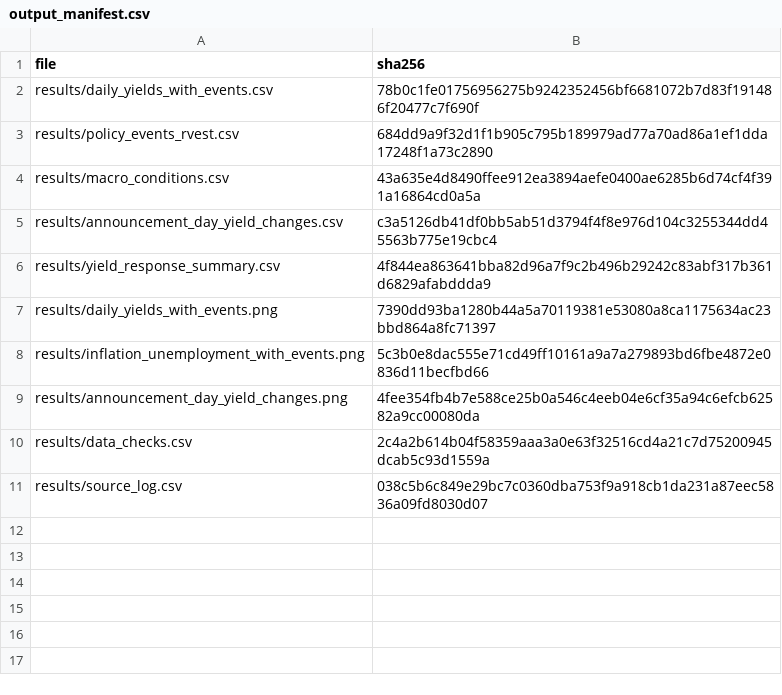
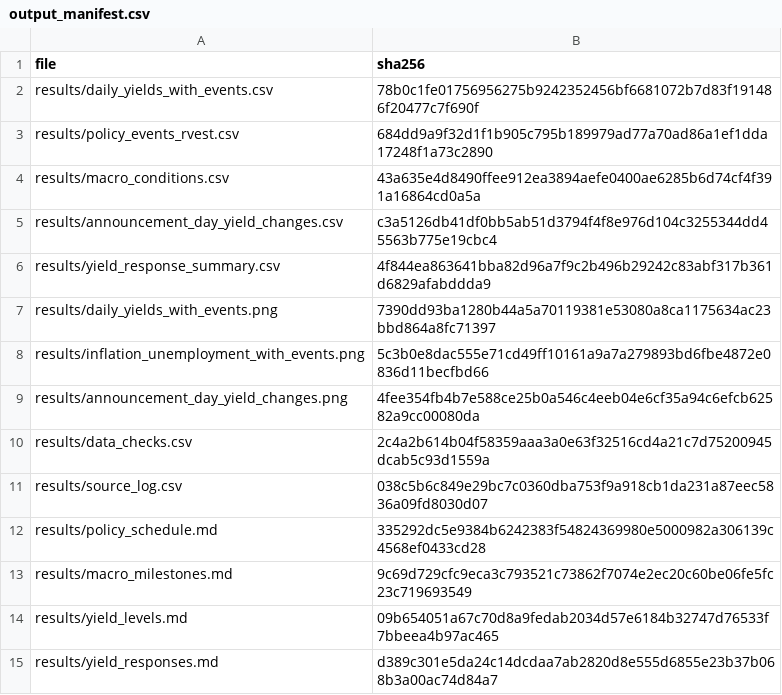
Before and after one commit to xia071212/blog2repo, a CSV file: results/output_manifest.csv, drawn as a sheet; the diff names each change by its address in the sheet, - before the commit and + after, or states it on an @@ line.

```diff
--- a/results/output_manifest.csv
+++ b/results/output_manifest.csv
+row 12: results/policy_schedule.md | 335292dc5e9384b6242383f54824369980e5000982a306139c4568ef0433cd28
+row 13: results/macro_milestones.md | 9c69d729cfc9eca3c793521c73862f7074e2ec20c60be06fe5fc23c719693549
+row 14: results/yield_levels.md | 09b654051a67c70d8a9fedab2034d57e6184b32747d76533f7bbeea4b97ac465
+row 15: results/yield_responses.md | d389c301e5da24c14dcdaa7ab2820d8e555d6855e23b37b068b3a00ac74d84a7
```
Also changed, not shown: 11 other files.
